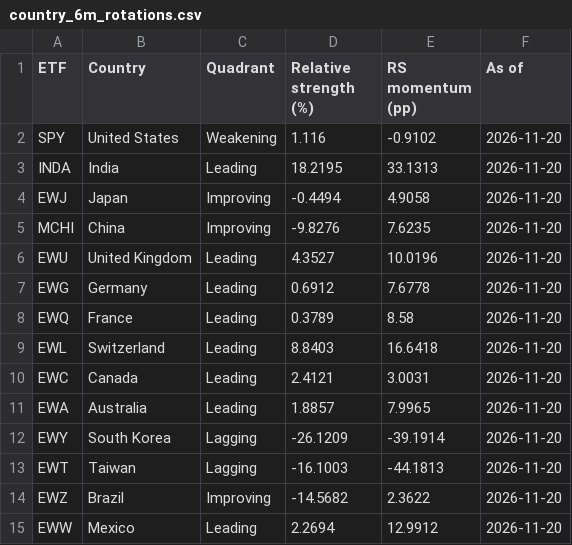
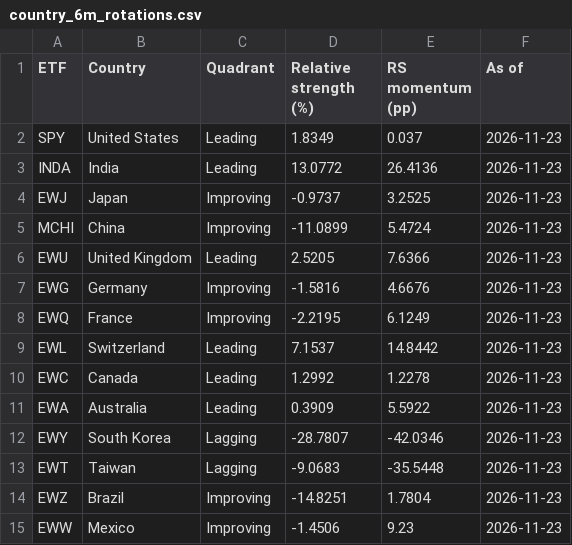
Before and after one commit to knclanil/global-industry-cycle-intelligence, a CSV file: data/dashboard_cache/rotation_graphs/country_6m_rotations.csv, drawn as a sheet; only a part is shown; the diff covers the shown part only.

```diff
--- a/data/dashboard_cache/rotation_graphs/country_6m_rotations.csv
+++ b/data/dashboard_cache/rotation_graphs/country_6m_rotations.csv
@@ -1,15 +1,15 @@
 ETF,Country,Quadrant,Relative strength (%),RS momentum (pp),As of
-SPY,United States,Weakening,1.116,-0.9102,2026-11-20
-INDA,India,Leading,18.2195,33.1313,2026-11-20
-EWJ,Japan,Improving,-0.4494,4.9058,2026-11-20
-MCHI,China,Improving,-9.8276,7.6235,2026-11-20
-EWU,United Kingdom,Leading,4.3527,10.0196,2026-11-20
-EWG,Germany,Leading,0.6912,7.6778,2026-11-20
-EWQ,France,Leading,0.3789,8.58,2026-11-20
-EWL,Switzerland,Leading,8.8403,16.6418,2026-11-20
-EWC,Canada,Leading,2.4121,3.0031,2026-11-20
-EWA,Australia,Leading,1.8857,7.9965,2026-11-20
-EWY,South Korea,Lagging,-26.1209,-39.1914,2026-11-20
-EWT,Taiwan,Lagging,-16.1003,-44.1813,2026-11-20
-EWZ,Brazil,Improving,-14.5682,2.3622,2026-11-20
-EWW,Mexico,Leading,2.2694,12.9912,2026-11-20
+SPY,United States,Leading,1.8349,0.037,2026-11-23
+INDA,India,Leading,13.0772,26.4136,2026-11-23
+EWJ,Japan,Improving,-0.9737,3.2525,2026-11-23
+MCHI,China,Improving,-11.0899,5.4724,2026-11-23
+EWU,United Kingdom,Leading,2.5205,7.6366,2026-11-23
+EWG,Germany,Improving,-1.5816,4.6676,2026-11-23
+EWQ,France,Improving,-2.2195,6.1249,2026-11-23
+EWL,Switzerland,Leading,7.1537,14.8442,2026-11-23
+EWC,Canada,Leading,1.2992,1.2278,2026-11-23
+EWA,Australia,Leading,0.3909,5.5922,2026-11-23
+EWY,South Korea,Lagging,-28.7807,-42.0346,2026-11-23
+EWT,Taiwan,Lagging,-9.0683,-35.5448,2026-11-23
+EWZ,Brazil,Improving,-14.8251,1.7804,2026-11-23
+EWW,Mexico,Improving,-1.4506,9.23,2026-11-23
```
Also changed, not shown: 18 edited cells elsewhere in this file, data/dashboard_cache/rotation_graphs/country_1m_rotations.csv, data/dashboard_cache/rotation_graphs/country_3m_rotations.csv.
